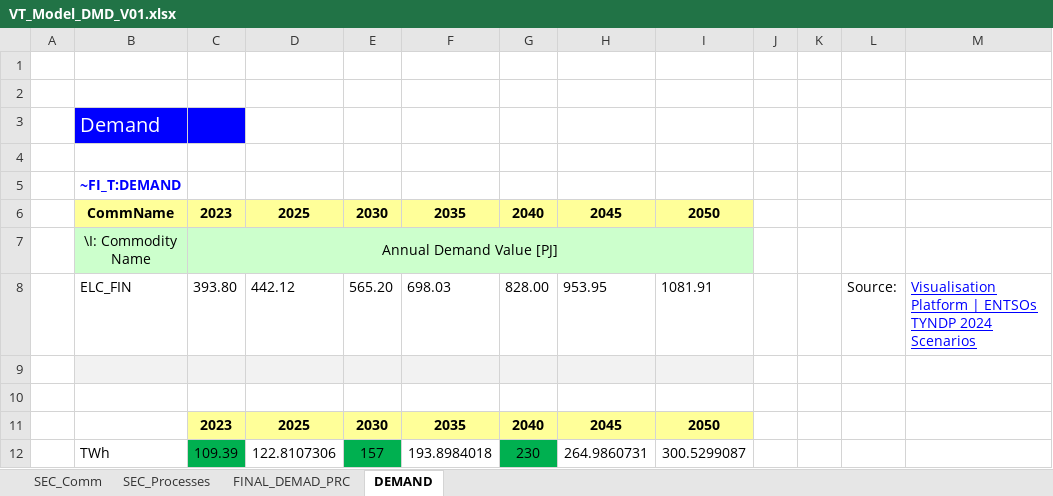
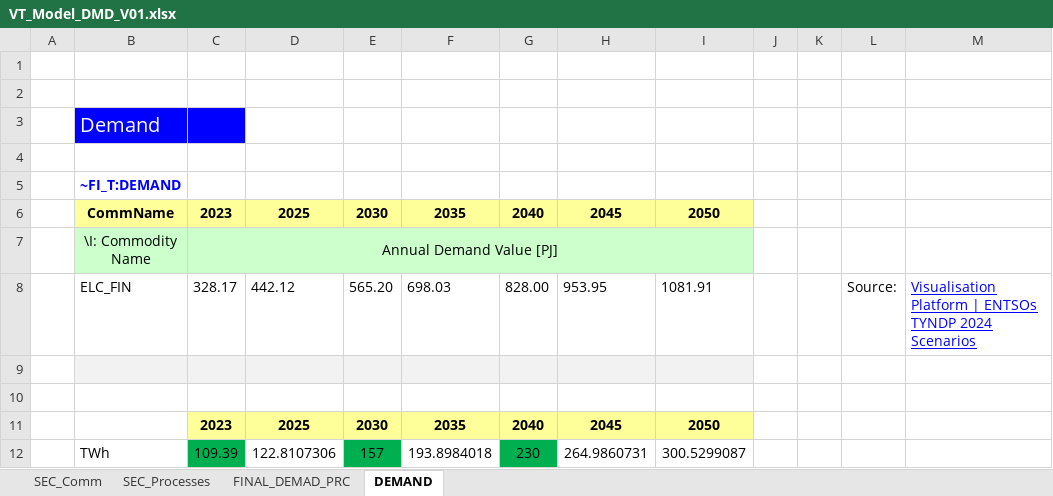
Before and after one commit to fnardella/MSc_SELECT, an Excel workbook: VT_Model_DMD_V01.xlsx, sheet DEMAND, drawn as a sheet; values as stored, in another font and other column widths than the file's, no borders; charts and pictures not drawn; the diff names each change by its address in the sheet, - before the commit and + after, or states it on an @@ line.

Commit message:
Update VT_Model_DMD_V01.xlsx

```diff
--- a/VT_Model_DMD_V01.xlsx (sheet DEMAND)
+++ b/VT_Model_DMD_V01.xlsx (sheet DEMAND)
-C8: 393.80
+C8: 328.17
```
